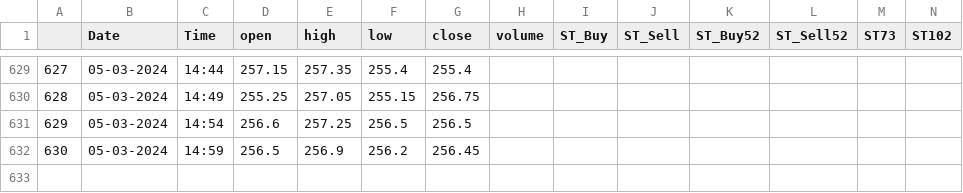
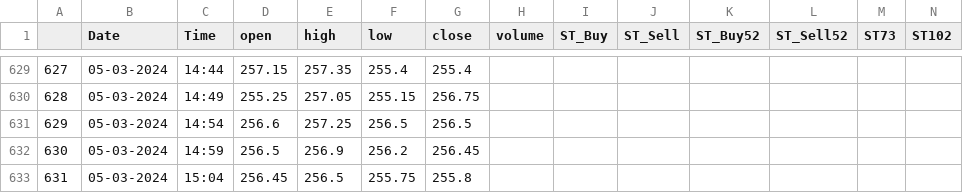
Before and after one commit to rajkumargn9/data_upload, a CSV file: 18391.csv, drawn as a sheet; only a part is shown, gaps mark what is left out; rows hold the shown columns only; the diff names each change by its address in the sheet, - before the commit and + after, or states it on an @@ line.

Commit message:
15:07:37

```diff
--- a/18391.csv
+++ b/18391.csv
+row 633: 631 | 05-03-2024 | 15:04 | 256.45 | 256.5 | 255.75 | 255.8
```
